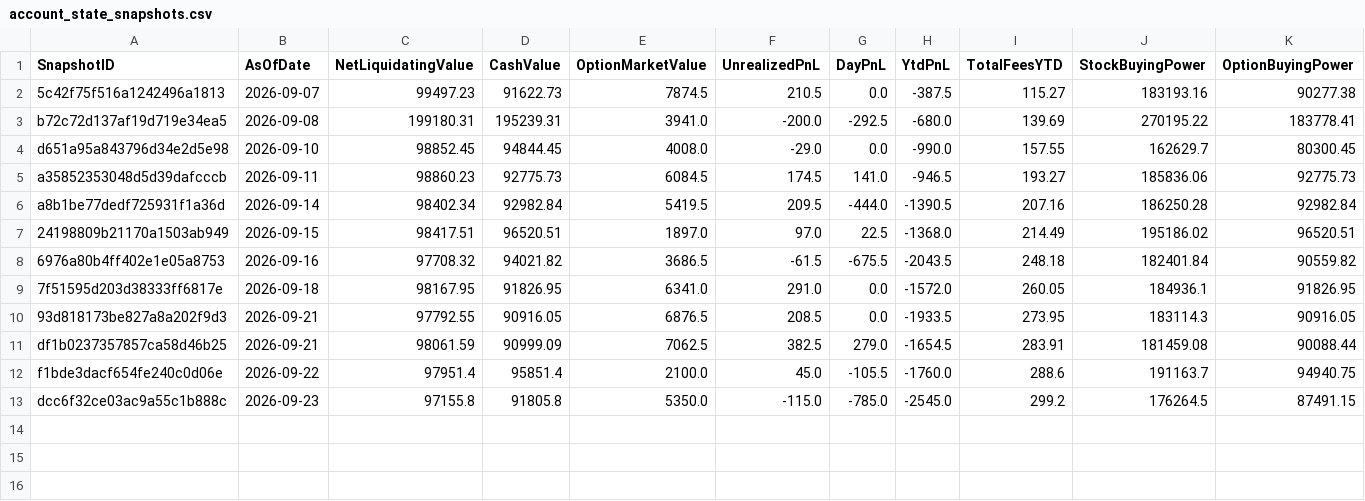
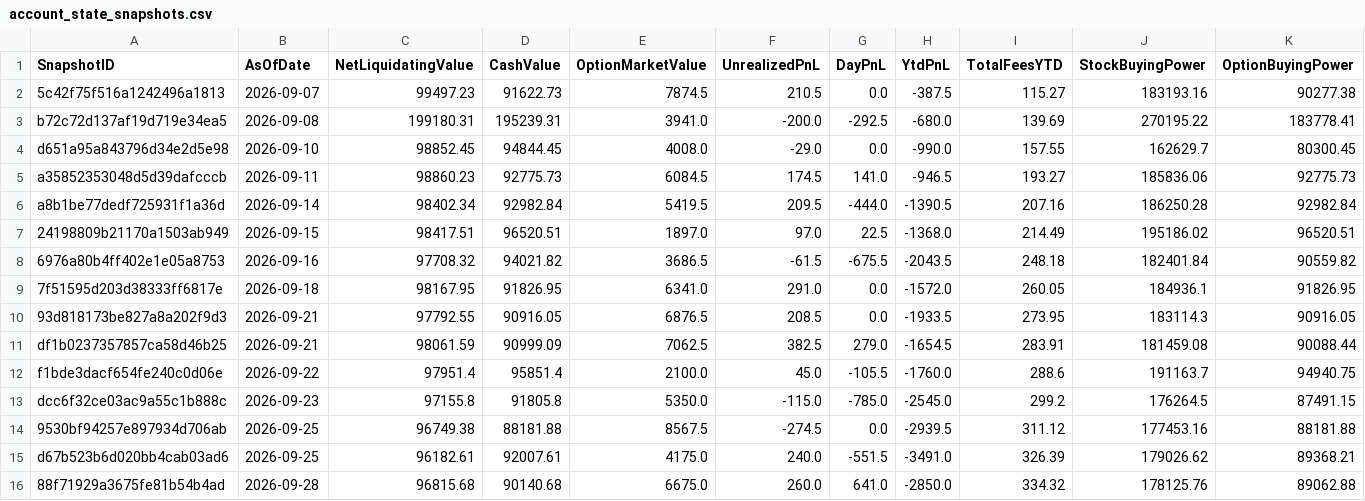
Before and after one commit to brianfaust01-hub/options_research_engine, a CSV file: data/account_state_snapshots.csv, drawn as a sheet; only a part is shown; rows hold the shown columns only; the diff names each change by its address in the sheet, - before the commit and + after, or states it on an @@ line.

```diff
--- a/data/account_state_snapshots.csv
+++ b/data/account_state_snapshots.csv
+row 14: 9530bf94257e897934d706ab | 2026-09-25 | 96749.38 | 88181.88 | 8567.5 | -274.5 | 0.0 | -2939.5 | 311.12 | 177453.16 | 88181.88
+row 15: d67b523b6d020bb4cab03ad6 | 2026-09-25 | 96182.61 | 92007.61 | 4175.0 | 240.0 | -551.5 | -3491.0 | 326.39 | 179026.62 | 89368.21
+row 16: 88f71929a3675fe81b54b4ad | 2026-09-28 | 96815.68 | 90140.68 | 6675.0 | 260.0 | 641.0 | -2850.0 | 334.32 | 178125.76 | 89062.88
```
Also changed, not shown: data/paper_portfolio.csv, 2 other files.
